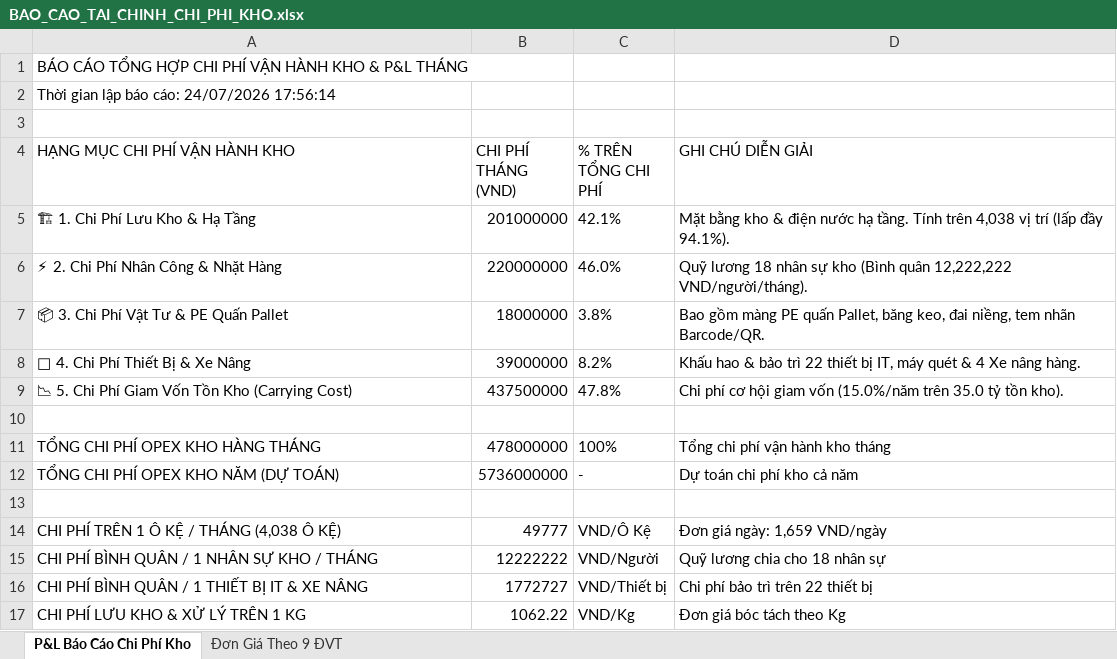
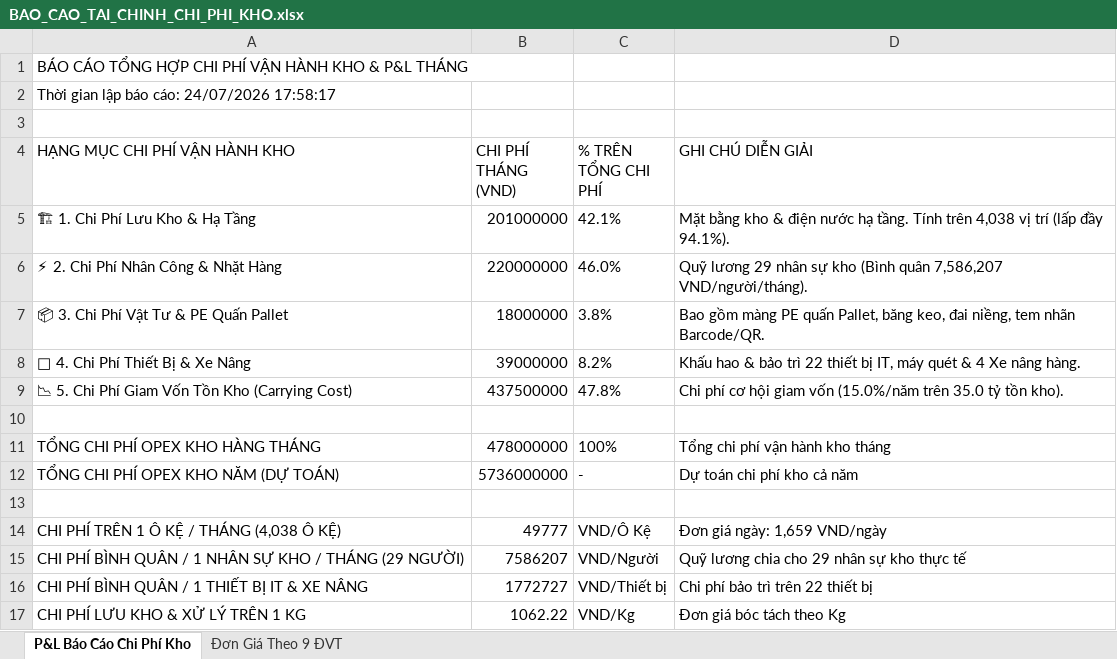
Before and after one commit to levutuong01694242789-sketch/hub-quan-ly-kho, an Excel workbook: warehouse_financial_system/BAO_CAO_TAI_CHINH_CHI_PHI_KHO.xlsx, sheet P&L Báo Cáo Chi Phí Kho, drawn as a sheet; values as stored, in another font and other column widths than the file's, no borders; removed rows and columns are numbered as before the commit, all else as after; the diff names each change by its address in the sheet, - before the commit and + after, or states it on an @@ line.

Commit message:
Update exact warehouse staff count to 29 members across Financial Command Center

```diff
--- a/warehouse_financial_system/BAO_CAO_TAI_CHINH_CHI_PHI_KHO.xlsx (sheet P&L Báo Cáo Chi Phí Kho)
+++ b/warehouse_financial_system/BAO_CAO_TAI_CHINH_CHI_PHI_KHO.xlsx (sheet P&L Báo Cáo Chi Phí Kho)
-A2 (HẠNG MỤC CHI PHÍ VẬN HÀNH KHO): Thời gian lập báo cáo: 24/07/2026 17:56:14
+A2 (HẠNG MỤC CHI PHÍ VẬN HÀNH KHO): Thời gian lập báo cáo: 24/07/2026 17:58:17
-D6 (GHI CHÚ DIỄN GIẢI): Quỹ lương 18 nhân sự kho (Bình quân 12,222,222 VND/người/tháng).
+D6 (GHI CHÚ DIỄN GIẢI): Quỹ lương 29 nhân sự kho (Bình quân 7,586,207 VND/người/tháng).
-row 15: CHI PHÍ BÌNH QUÂN / 1 NHÂN SỰ KHO / THÁNG | 12222222 | VND/Người | Quỹ lương chia cho 18 nhân sự
+row 15: CHI PHÍ BÌNH QUÂN / 1 NHÂN SỰ KHO / THÁNG (29 NGƯỜI) | 7586207 | VND/Người | Quỹ lương chia cho 29 nhân sự kho thực tế
```
Also changed, not shown: warehouse_financial_system/FILE_MAU_NHAP_CHI_PHI_TAI_CHINH_KHO.xlsx, 5 other files.
